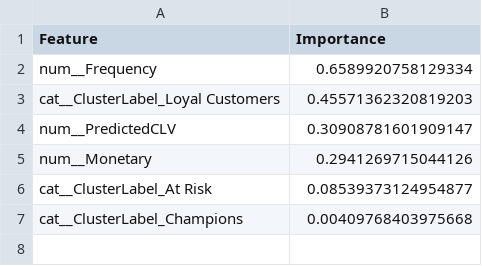
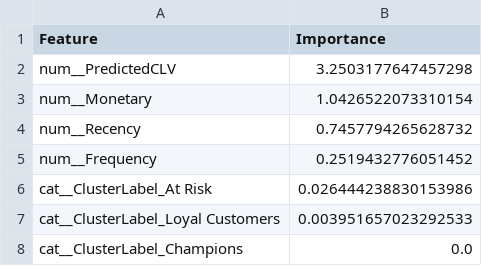
Before and after one commit to orewagaurav/ecommerce-customer-analytics-ml, a CSV file: project/models/churn_feature_importance.csv, drawn as a sheet.

```diff
--- a/project/models/churn_feature_importance.csv
+++ b/project/models/churn_feature_importance.csv
@@ -1,7 +1,8 @@
 Feature,Importance
-num__Frequency,0.6589920758129334
-cat__ClusterLabel_Loyal Customers,0.45571362320819203
-num__PredictedCLV,0.30908781601909147
-num__Monetary,0.2941269715044126
-cat__ClusterLabel_At Risk,0.08539373124954877
-cat__ClusterLabel_Champions,0.00409768403975668
+num__PredictedCLV,3.2503177647457298
+num__Monetary,1.0426522073310154
+num__Recency,0.7457794265628732
+num__Frequency,0.2519432776051452
+cat__ClusterLabel_At Risk,0.026444238830153986
+cat__ClusterLabel_Loyal Customers,0.003951657023292533
+cat__ClusterLabel_Champions,0.0
```
Also changed, not shown: project/models/clv_feature_importance.csv, 12 other files.
